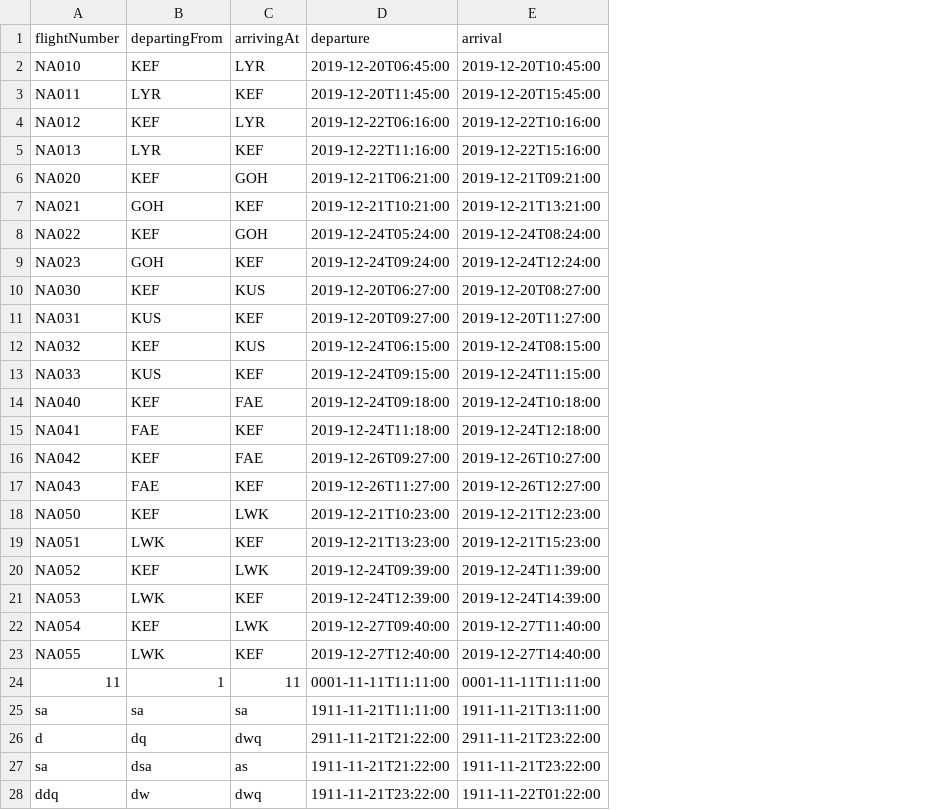
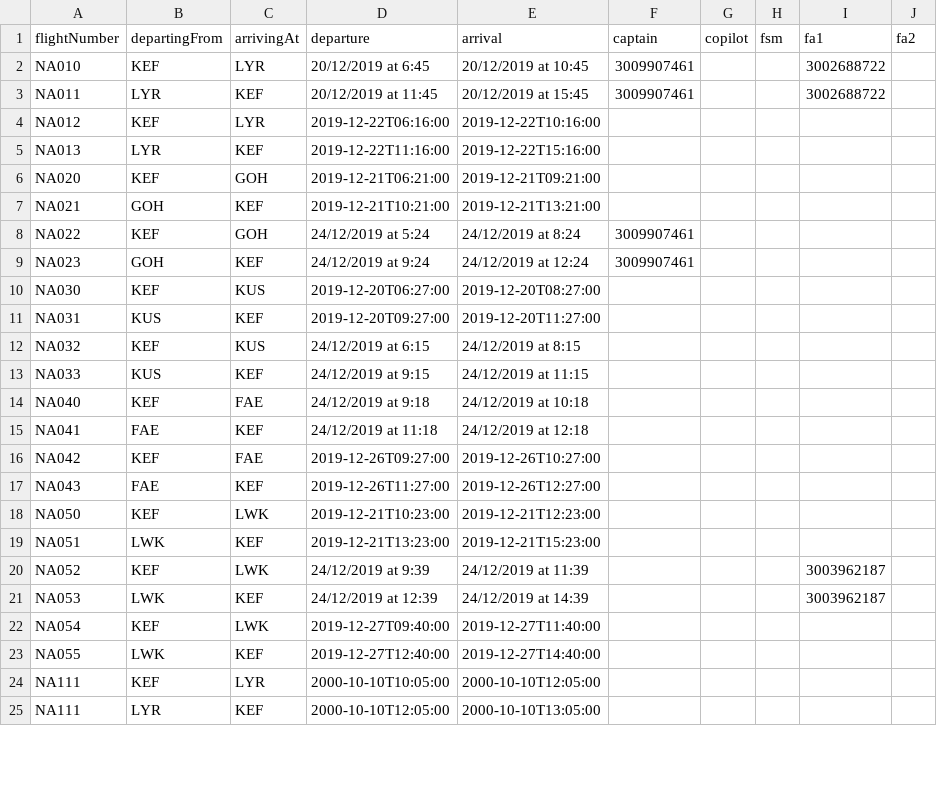
Before and after one commit to hildurmargret/verklegt_namskeid_1, a CSV file: csvFiles/UpcomingFlights copy.csv, drawn as a sheet; only a part is shown; removed rows and columns are numbered as before the commit, all else as after; the diff covers the shown part only; the diff names each change by its address in the sheet, - before the commit and + after, or states it on an @@ line.

```diff
--- a/csvFiles/UpcomingFlights copy.csv
+++ b/csvFiles/UpcomingFlights copy.csv
+column F (captain), rows 2-9: 3009907461 | 3009907461 |  |  |  |  | 3009907461 | 3009907461
+column G (copilot), empty
+column H (fsm), empty
+column I (fa1), rows 2-21: 3002688722 | 3002688722 |  |  |  |  |  |  |  |  |  |  |  |  |  |  |  |  | 3003962187 | 3003962187
+column J (fa2), empty
-D2 (departure): 2019-12-20T06:45:00
+D2 (departure): 20/12/2019 at 6:45
-E2 (arrival): 2019-12-20T10:45:00
+E2 (arrival): 20/12/2019 at 10:45
-D3 (departure): 2019-12-20T11:45:00
+D3 (departure): 20/12/2019 at 11:45
-E3 (arrival): 2019-12-20T15:45:00
+E3 (arrival): 20/12/2019 at 15:45
-D8 (departure): 2019-12-24T05:24:00
+D8 (departure): 24/12/2019 at 5:24
-E8 (arrival): 2019-12-24T08:24:00
+E8 (arrival): 24/12/2019 at 8:24
-D9 (departure): 2019-12-24T09:24:00
+D9 (departure): 24/12/2019 at 9:24
-E9 (arrival): 2019-12-24T12:24:00
+E9 (arrival): 24/12/2019 at 12:24
-D12 (departure): 2019-12-24T06:15:00
+D12 (departure): 24/12/2019 at 6:15
-E12 (arrival): 2019-12-24T08:15:00
+E12 (arrival): 24/12/2019 at 8:15
-D13 (departure): 2019-12-24T09:15:00
+D13 (departure): 24/12/2019 at 9:15
-E13 (arrival): 2019-12-24T11:15:00
+E13 (arrival): 24/12/2019 at 11:15
-D14 (departure): 2019-12-24T09:18:00
+D14 (departure): 24/12/2019 at 9:18
-E14 (arrival): 2019-12-24T10:18:00
+E14 (arrival): 24/12/2019 at 10:18
-D15 (departure): 2019-12-24T11:18:00
+D15 (departure): 24/12/2019 at 11:18
-E15 (arrival): 2019-12-24T12:18:00
+E15 (arrival): 24/12/2019 at 12:18
-D20 (departure): 2019-12-24T09:39:00
+D20 (departure): 24/12/2019 at 9:39
-E20 (arrival): 2019-12-24T11:39:00
+E20 (arrival): 24/12/2019 at 11:39
-D21 (departure): 2019-12-24T12:39:00
+D21 (departure): 24/12/2019 at 12:39
-E21 (arrival): 2019-12-24T14:39:00
+E21 (arrival): 24/12/2019 at 14:39
-row 24: 11 | 1 | 11 | 0001-11-11T11:11:00 | 0001-11-11T11:11:00
-row 25: sa | sa | sa | 1911-11-21T11:11:00 | 1911-11-21T13:11:00
-row 26: d | dq | dwq | 2911-11-21T21:22:00 | 2911-11-21T23:22:00
-row 27: sa | dsa | as | 1911-11-21T21:22:00 | 1911-11-21T23:22:00
-row 28: ddq | dw | dwq | 1911-11-21T23:22:00 | 1911-11-22T01:22:00
+row 24: NA111 | KEF | LYR | 2000-10-10T10:05:00 | 2000-10-10T12:05:00
+row 25: NA111 | LYR | KEF | 2000-10-10T12:05:00 | 2000-10-10T13:05:00
```
Also changed, not shown: 6 added rows elsewhere in this file, 8 other files.
